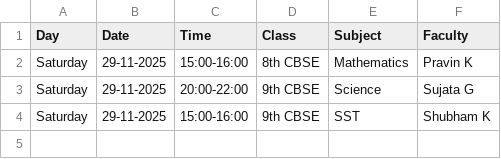
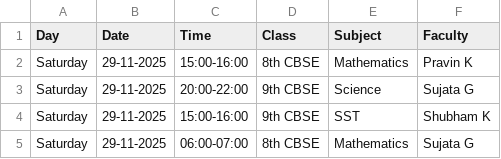
Before and after one commit to pravinkhedkar/AA_Invoice_generator, a CSV file: Attendance_tracking/attendance_2025_11.csv, drawn as a sheet.

Commit message:
Add attendance 29-11-2025 06:00-07:00 Sujata G

```diff
--- a/Attendance_tracking/attendance_2025_11.csv
+++ b/Attendance_tracking/attendance_2025_11.csv
@@ -4 +4,2 @@ Saturday,29-11-2025,20:00-22:00,9th CBSE,Science,Sujata G
 Saturday,29-11-2025,15:00-16:00,9th CBSE,SST,Shubham K
+Saturday,29-11-2025,06:00-07:00,8th CBSE,Mathematics,Sujata G
```
